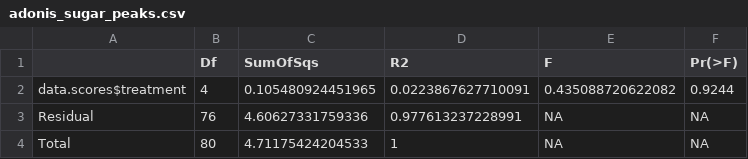
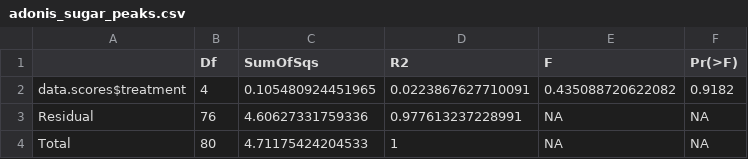
Before and after one commit to gelambi/piperine, a CSV file: Nutrient absorption/adonis_sugar_peaks.csv, drawn as a sheet.

```diff
--- a/Nutrient absorption/adonis_sugar_peaks.csv
+++ b/Nutrient absorption/adonis_sugar_peaks.csv
@@ -1,3 +1,3 @@
 "","Df","SumOfSqs","R2","F","Pr(>F)"
-"data.scores$treatment",4,0.105480924451965,0.0223867627710091,0.435088720622082,0.9244
+"data.scores$treatment",4,0.105480924451965,0.0223867627710091,0.435088720622082,0.9182
 "Residual",76,4.60627331759336,0.977613237228991,NA,NA
```
Also changed, not shown: 8 other files.
